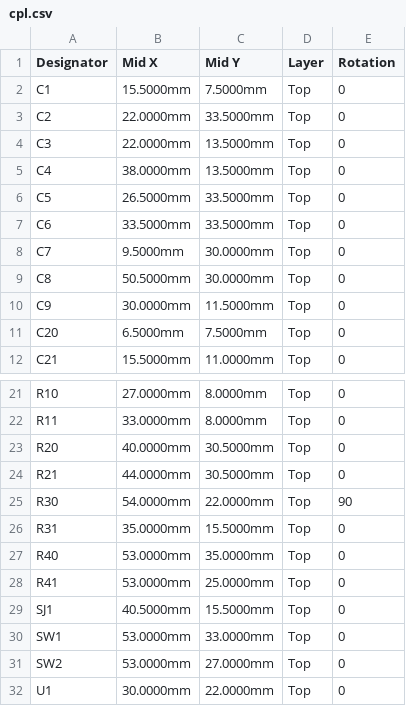
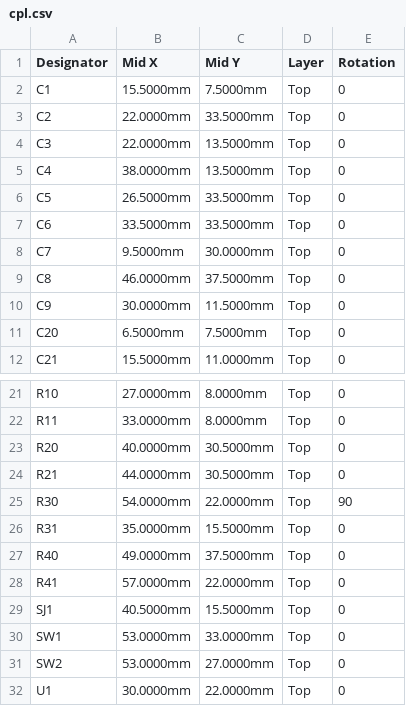
Before and after one commit to gkjuwon-tech/hw, a CSV file: hardware/pcb/conet-scanner-v1/cpl.csv, drawn as a sheet; only a part is shown, gaps mark what is left out.

```diff
--- a/hardware/pcb/conet-scanner-v1/cpl.csv
+++ b/hardware/pcb/conet-scanner-v1/cpl.csv
@@ -8,3 +8,3 @@ C6,33.5000mm,33.5000mm,Top,0
 C7,9.5000mm,30.0000mm,Top,0
-C8,50.5000mm,30.0000mm,Top,0
+C8,46.0000mm,37.5000mm,Top,0
 C9,30.0000mm,11.5000mm,Top,0
@@ -26,4 +26,4 @@ R30,54.0000mm,22.0000mm,Top,90
 R31,35.0000mm,15.5000mm,Top,0
-R40,53.0000mm,35.0000mm,Top,0
-R41,53.0000mm,25.0000mm,Top,0
+R40,49.0000mm,37.5000mm,Top,0
+R41,57.0000mm,22.0000mm,Top,0
 SJ1,40.5000mm,15.5000mm,Top,0
```
Also changed, not shown: 9 other files.
